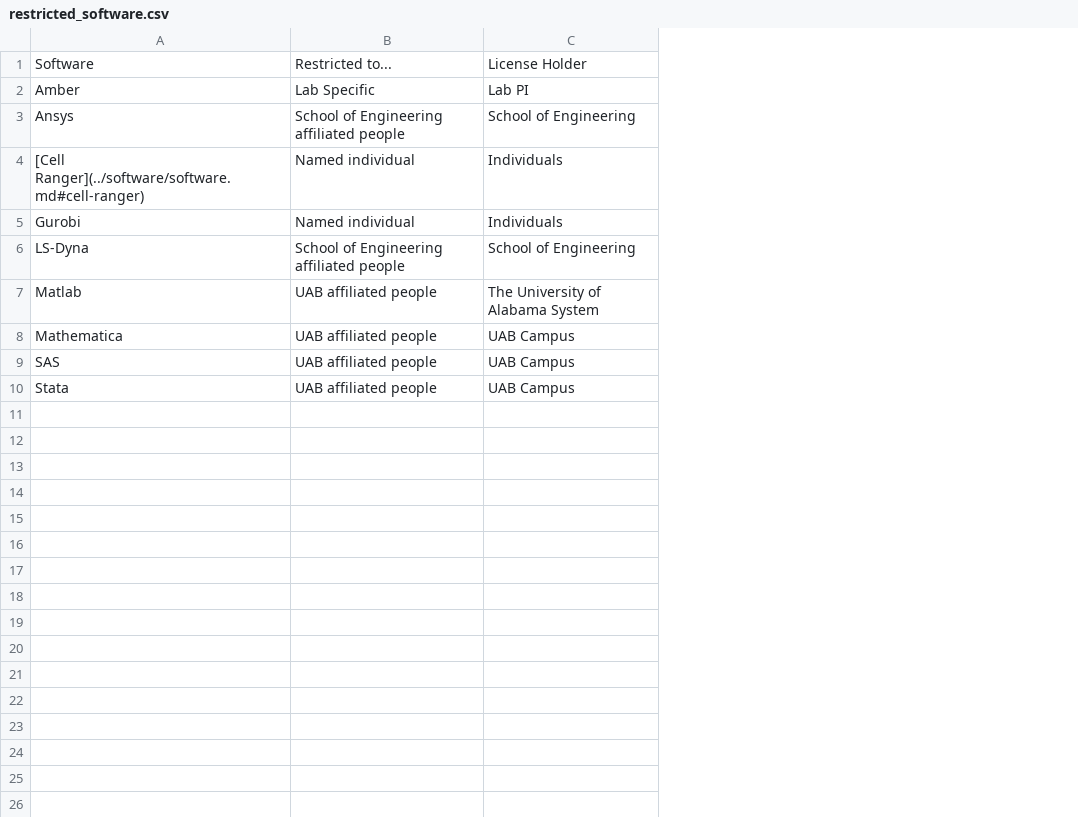
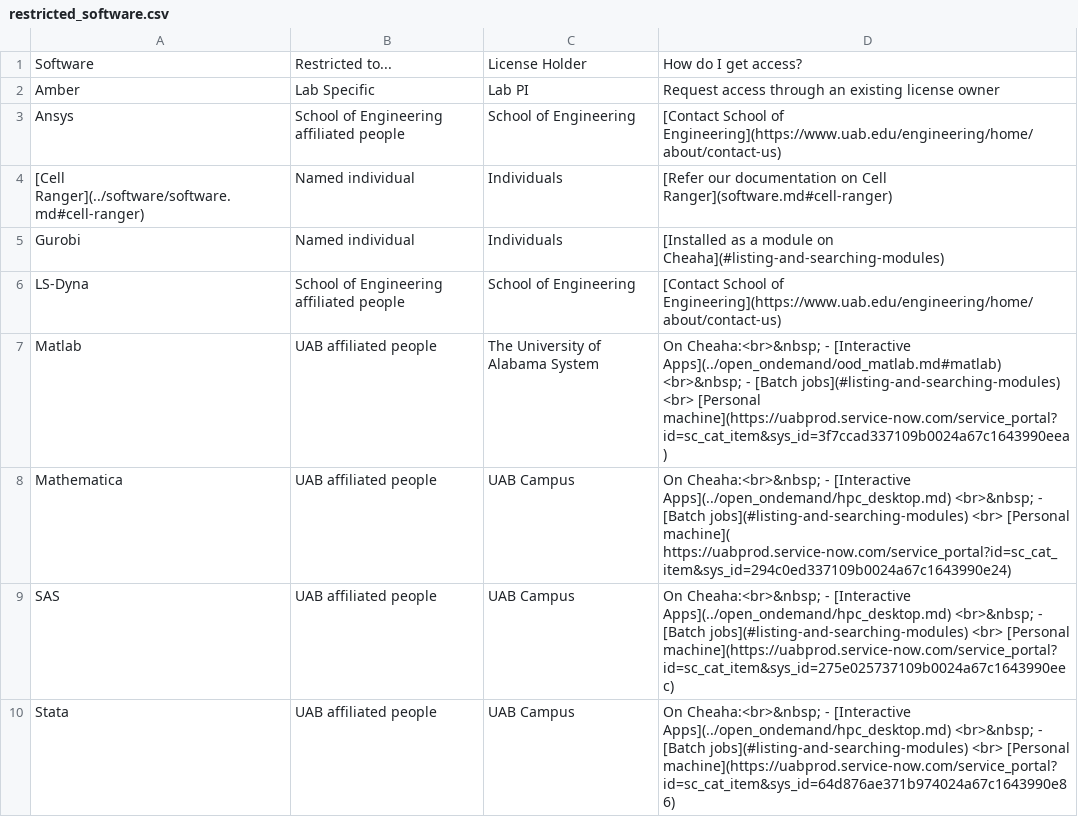
Before and after one commit to uabrc/uabrc.github.io, a CSV file: docs/cheaha/software/res/restricted_software.csv, drawn as a sheet; the diff names each change by its address in the sheet, - before the commit and + after, or states it on an @@ line.

Commit message:
adding how to access col in the licensed sw table

```diff
--- a/docs/cheaha/software/res/restricted_software.csv
+++ b/docs/cheaha/software/res/restricted_software.csv
+column D, rows 1-10: How do I get access? | Request access through an existing license owner | [Contact School of Engineering](https://www.uab.edu/engineering/home/about/contact-us) | [Refer our documentation on Cell Ranger](software.md#cell-ranger) | [Installed as a module on Cheaha](#listing-and-searching-modules) | [Contact School of Engineering](https://www.uab.edu/engineering/home/about/contact-us) | On Cheaha:<br>&nbsp; - [Interactive Apps](../open_ondemand/ood_matlab.md#matlab) <br>&nbsp; - [Batch jobs](#listing-and-searching-modules) <br> [Personal machine](https://uabprod.service-now.com/service_portal?id=sc_cat_item&sys_id=3f7ccad337109b0024a67c1643990eea) | On Cheaha:<br>&nbsp; - [Interactive Apps](../open_ondemand/hpc_desktop.md) <br>&nbsp; - [Batch jobs](#listing-and-searching-modules) <br> [Personal machine]( https://uabprod.service-now.com/service_portal?id=sc_cat_item&sys_id=294c0ed337109b0024a67c1643990e24) | On Cheaha:<br>&nbsp; - [Interactive Apps](../open_ondemand/hpc_desktop.md) <br>&nbsp; - [Batch jobs](#listing-and-searching-modules) <br> [Personal machine](https://uabprod.service-now.com/service_portal?id=sc_cat_item&sys_id=275e025737109b0024a67c1643990eec) | On Cheaha:<br>&nbsp; - [Interactive Apps](../open_ondemand/hpc_desktop.md) <br>&nbsp; - [Batch jobs](#listing-and-searching-modules) <br> [Personal machine](https://uabprod.service-now.com/service_portal?id=sc_cat_item&sys_id=64d876ae371b974024a67c1643990e86)
```
Also changed, not shown: 3 other files.
